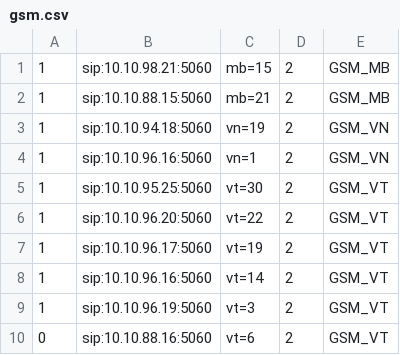
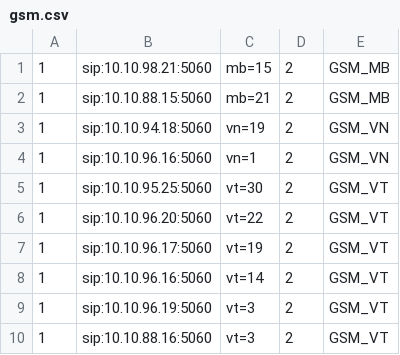
Before and after one commit to devops-itcs/CONFIG-CHANNEL-SIP-TC-9434, a CSV file: gsm.csv, drawn as a sheet.

Commit message:
Update gsm.csv

```diff
--- a/gsm.csv
+++ b/gsm.csv
@@ -9,2 +9,2 @@
 1,sip:10.10.96.19:5060,vt=3,2,GSM_VT
-0,sip:10.10.88.16:5060,vt=6,2,GSM_VT
+1,sip:10.10.88.16:5060,vt=3,2,GSM_VT
```
